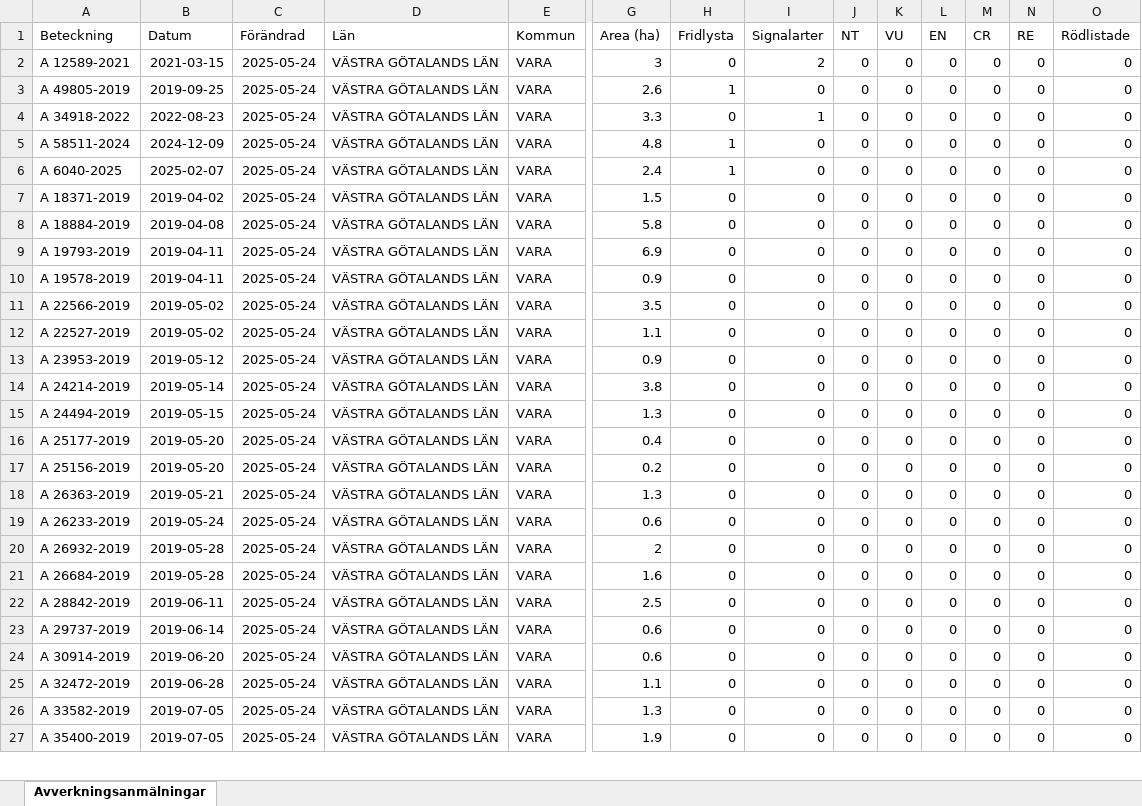
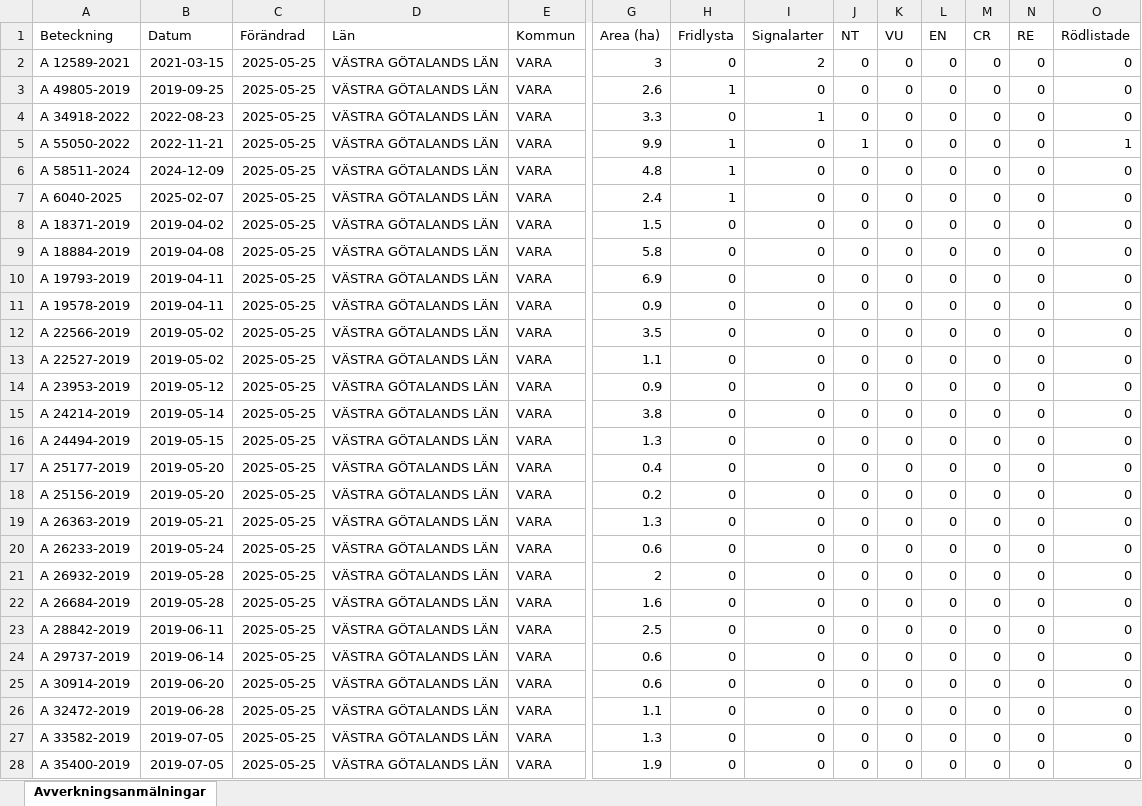
Before and after one commit to klasma/Logging_1470, an Excel workbook: Översikt VARA.xlsx, sheet Avverkningsanmälningar, drawn as a sheet; only a part is shown, gaps mark what is left out; values as stored, in another font and other column widths than the file's, no borders; addresses are those after the commit; rows hold the shown columns only; the diff covers the shown part only; the diff names each change by its address in the sheet, - before the commit and + after, or states it on an @@ line.

```diff
--- a/Översikt VARA.xlsx (sheet Avverkningsanmälningar)
+++ b/Översikt VARA.xlsx (sheet Avverkningsanmälningar)
-C2:C4 (Förändrad): 2025-05-24
+C2:C4 (Förändrad): 2025-05-25
+row 5: A 55050-2022 | 2022-11-21 | 2025-05-25 | VÄSTRA GÖTALANDS LÄN | VARA | 9.9 | 1 | 0 | 1 | 0 | 0 | 0 | 0 | 1
-C6:C28 (Förändrad): 2025-05-24
+C6:C28 (Förändrad): 2025-05-25
```
Also changed, not shown: 1 removed row and 547 edited cells elsewhere in this sheet, artfynd/A 12589-2021 artfynd.xlsx, artfynd/A 34918-2022 artfynd.xlsx, 32 other files.
